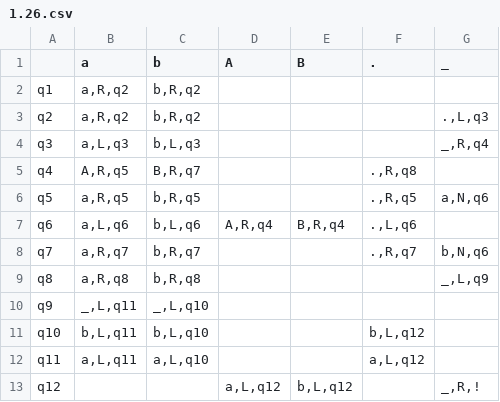
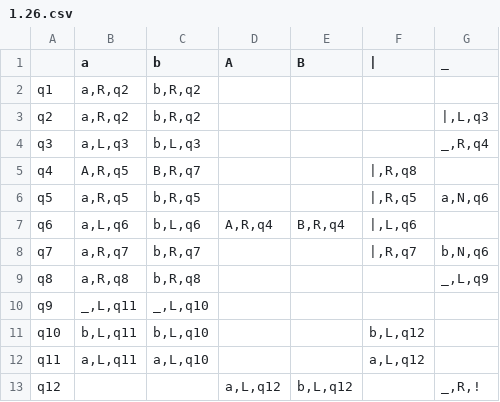
Before and after one commit to Ilya-Petrovich/IT_LR, a CSV file: LR1/1.26.csv, drawn as a sheet.

```diff
--- a/LR1/1.26.csv
+++ b/LR1/1.26.csv
@@ -1,9 +1,9 @@
-;a;b;A;B;.;_
+;a;b;A;B;|;_
 q1;a,R,q2;b,R,q2;;;;
-q2;a,R,q2;b,R,q2;;;;.,L,q3
+q2;a,R,q2;b,R,q2;;;;|,L,q3
 q3;a,L,q3;b,L,q3;;;;_,R,q4
-q4;A,R,q5;B,R,q7;;;.,R,q8;
-q5;a,R,q5;b,R,q5;;;.,R,q5;a,N,q6
-q6;a,L,q6;b,L,q6;A,R,q4;B,R,q4;.,L,q6;
-q7;a,R,q7;b,R,q7;;;.,R,q7;b,N,q6
+q4;A,R,q5;B,R,q7;;;|,R,q8;
+q5;a,R,q5;b,R,q5;;;|,R,q5;a,N,q6
+q6;a,L,q6;b,L,q6;A,R,q4;B,R,q4;|,L,q6;
+q7;a,R,q7;b,R,q7;;;|,R,q7;b,N,q6
 q8;a,R,q8;b,R,q8;;;;_,L,q9
```
Also changed, not shown: LR1/1.27.csv.
